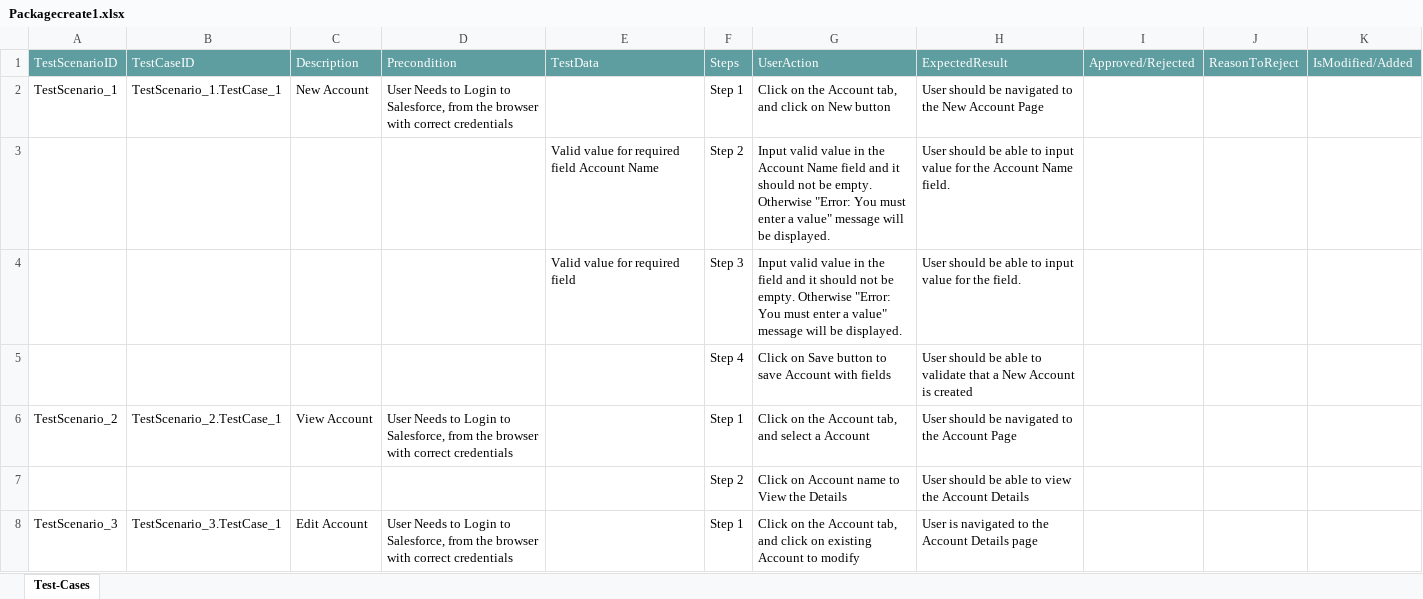
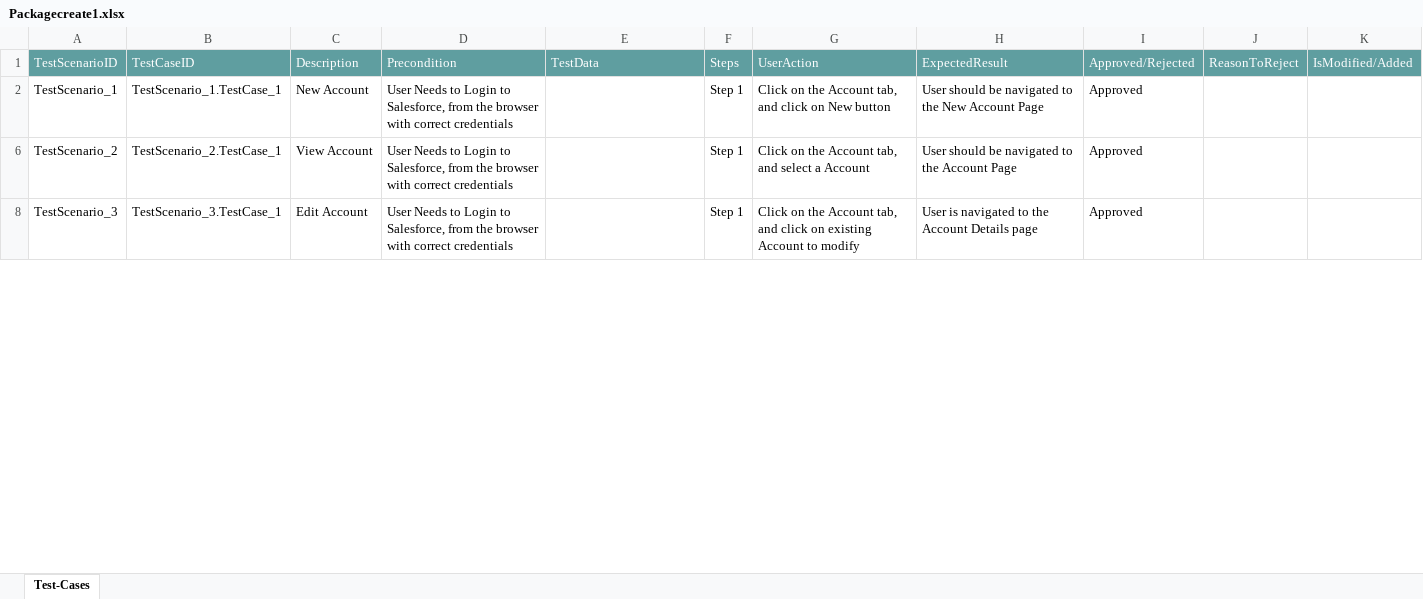
Before and after one commit to ShaikMohamedIrfan/NewURLProjectOne, an Excel workbook: Packagecreate1.xlsx, sheet Test-Cases, drawn as a sheet; only a part is shown; values as stored, in another font and other column widths than the file's, no borders; table styles not drawn; the diff covers the shown part only; the diff names each change by its address in the sheet, - before the commit and + after, or states it on an @@ line.

Commit message:
Add files via upload

```diff
--- a/Packagecreate1.xlsx (sheet Test-Cases)
+++ b/Packagecreate1.xlsx (sheet Test-Cases)
-I2: (empty)
+I2: Approved
@@ row 3 hidden:  |  |  |  | Valid value for required field Account Name | Step 2 | Input valid value in the Account Name field and it should not be empty. Otherwise "Error: You must enter a value" message will be displayed. | User should be able to input value for the Account Name field. @@
@@ row 4 hidden:  |  |  |  | Valid value for required field | Step 3 | Input valid value in the field and it should not be empty. Otherwise "Error: You must enter a value" message will be displayed. | User should be able to input value for the field. @@
@@ row 5 hidden:  |  |  |  |  | Step 4 | Click on Save button to save Account with fields | User should be able to validate that a New Account is created @@
-I6: (empty)
+I6: Approved
@@ row 7 hidden:  |  |  |  |  | Step 2 | Click on Account name to View the Details | User should be able to view the Account Details @@
-I8: (empty)
+I8: Approved
```
Also changed, not shown: 5 hidden or unhidden rows and 1 edited cell elsewhere in this sheet.
